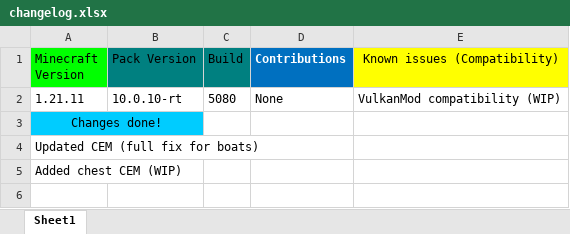
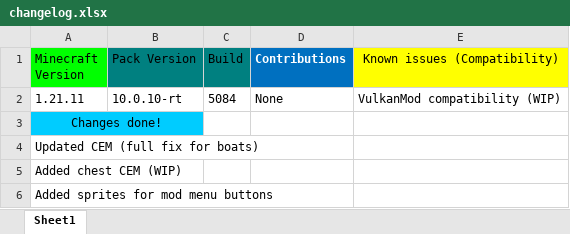
Before and after one commit to DogeStudiosMaster/DogePack, an Excel workbook: changelog.xlsx, sheet Sheet1, drawn as a sheet; values as stored, in another font and other column widths than the file's, no borders; the diff names each change by its address in the sheet, - before the commit and + after, or states it on an @@ line.

Commit message:
Update changelog.xlsx

```diff
--- a/changelog.xlsx (sheet Sheet1)
+++ b/changelog.xlsx (sheet Sheet1)
-C2 (Build): 5080
+C2 (Build): 5084
+row 6: Added sprites for mod menu buttons
```
